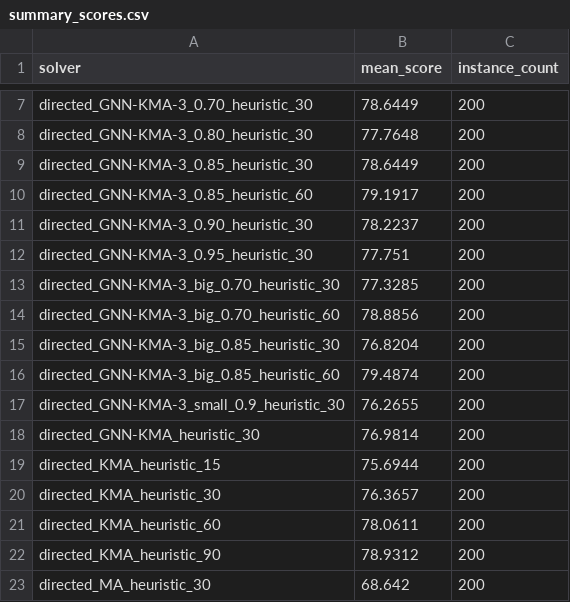
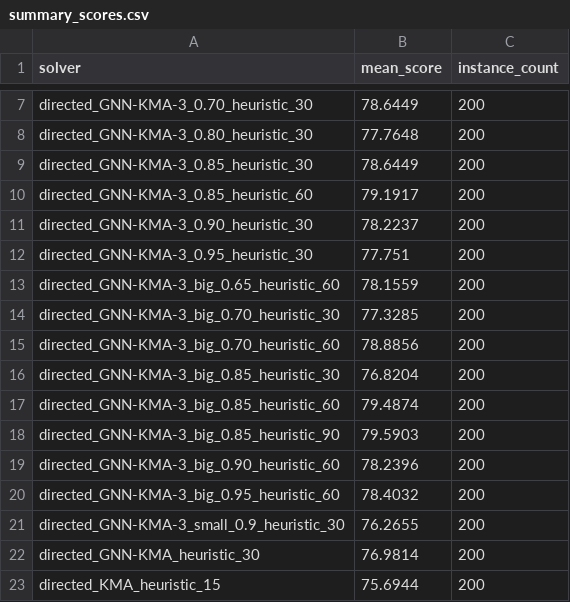
Before and after one commit to TAR2003/Feedback_Vertex_Set_Problem_Algorithm_Project_4-2, a CSV file: paceresults/summary_scores.csv, drawn as a sheet; only a part is shown, gaps mark what is left out; the shorter side is filled out with more unchanged rows.

```diff
--- a/paceresults/summary_scores.csv
+++ b/paceresults/summary_scores.csv
@@ -12,2 +12,3 @@ directed_GNN-KMA-3_0.90_heuristic_30,78.2237,200
 directed_GNN-KMA-3_0.95_heuristic_30,77.751,200
+directed_GNN-KMA-3_big_0.65_heuristic_60,78.1559,200
 directed_GNN-KMA-3_big_0.70_heuristic_30,77.3285,200
@@ -16,2 +17,5 @@ directed_GNN-KMA-3_big_0.85_heuristic_30,76.8204,200
 directed_GNN-KMA-3_big_0.85_heuristic_60,79.4874,200
+directed_GNN-KMA-3_big_0.85_heuristic_90,79.5903,200
+directed_GNN-KMA-3_big_0.90_heuristic_60,78.2396,200
+directed_GNN-KMA-3_big_0.95_heuristic_60,78.4032,200
 directed_GNN-KMA-3_small_0.9_heuristic_30,76.2655,200
```
Also changed, not shown: 5 other files.
